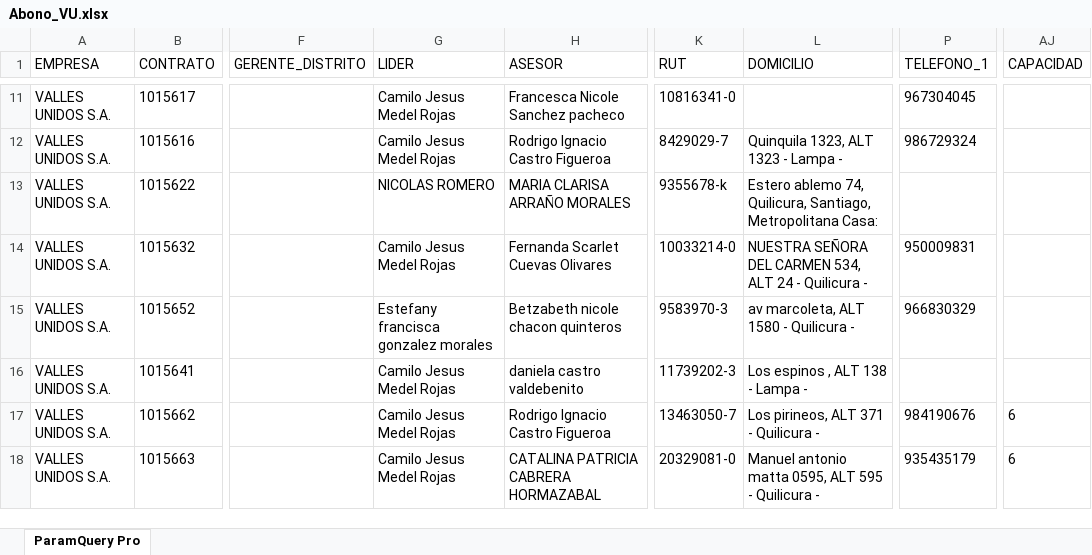
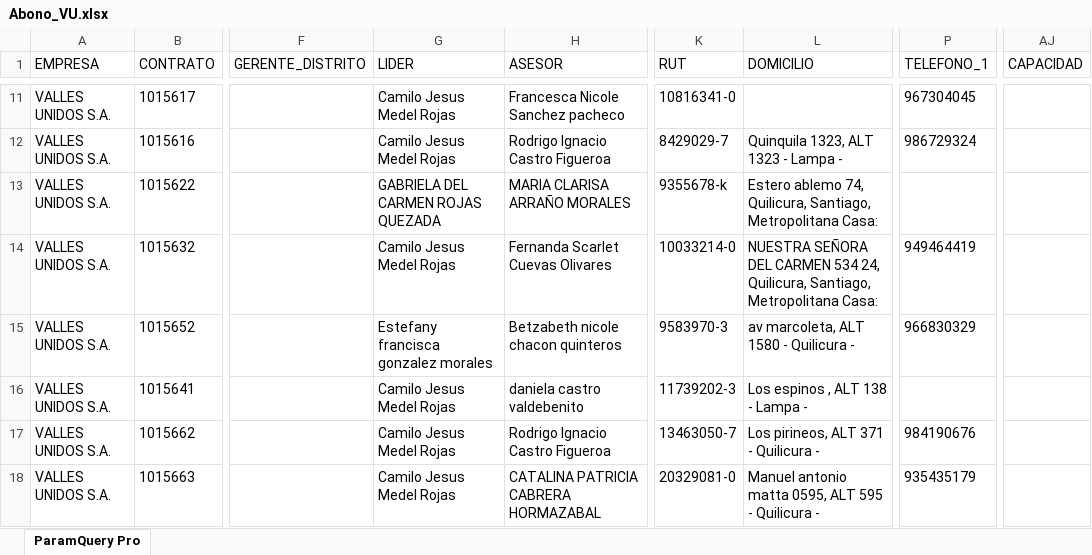
Before and after one commit to SlicitudesGIM/cvd-datos, an Excel workbook: datos/Abono_VU.xlsx, sheet ParamQuery Pro, drawn as a sheet; only a part is shown, gaps mark what is left out; values as stored, in another font and other column widths than the file's, no borders; the diff covers the shown part only; the diff names each change by its address in the sheet, - before the commit and + after, or states it on an @@ line.

Commit message:
📊 Actualizar Abono_VU.xlsx — 24-03-2026, 11:12:10 a. m.

```diff
--- a/datos/Abono_VU.xlsx (sheet ParamQuery Pro)
+++ b/datos/Abono_VU.xlsx (sheet ParamQuery Pro)
-G13 (LIDER): NICOLAS ROMERO
+G13 (LIDER): GABRIELA DEL CARMEN ROJAS QUEZADA
-L14 (DOMICILIO): …DEL CARMEN 534, ALT 24 - Quilicura -
+L14 (DOMICILIO): …DEL CARMEN 534 24, Quilicura, Santiago, Metropolitana Casa:
-P14 (TELEFONO_1): 950009831
+P14 (TELEFONO_1): 949464419
-AJ17:AJ18 (CAPACIDAD): 6
+AJ17:AJ18 (CAPACIDAD): (empty)
```
Also changed, not shown: 1 added row, 1 removed row and 3 edited cells elsewhere in this sheet.
